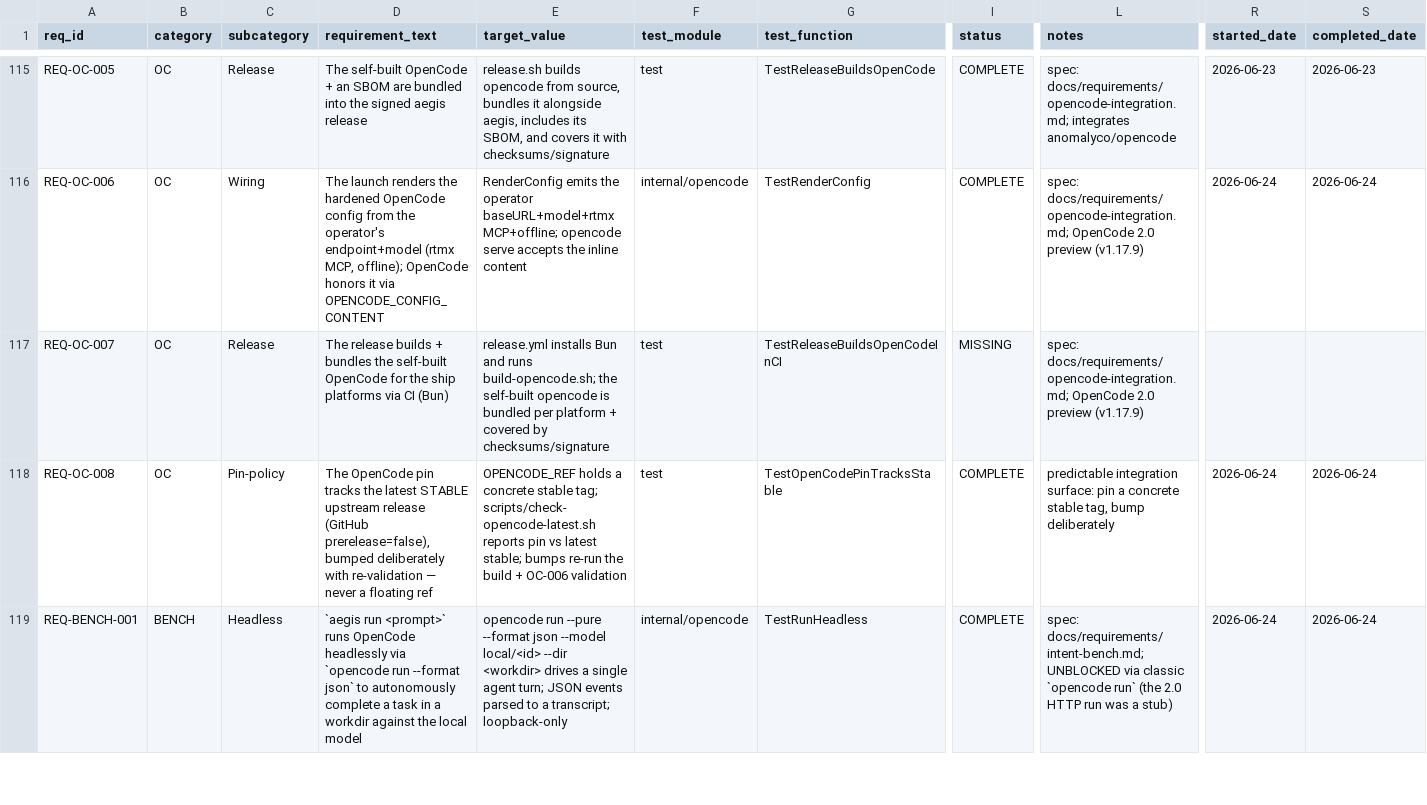
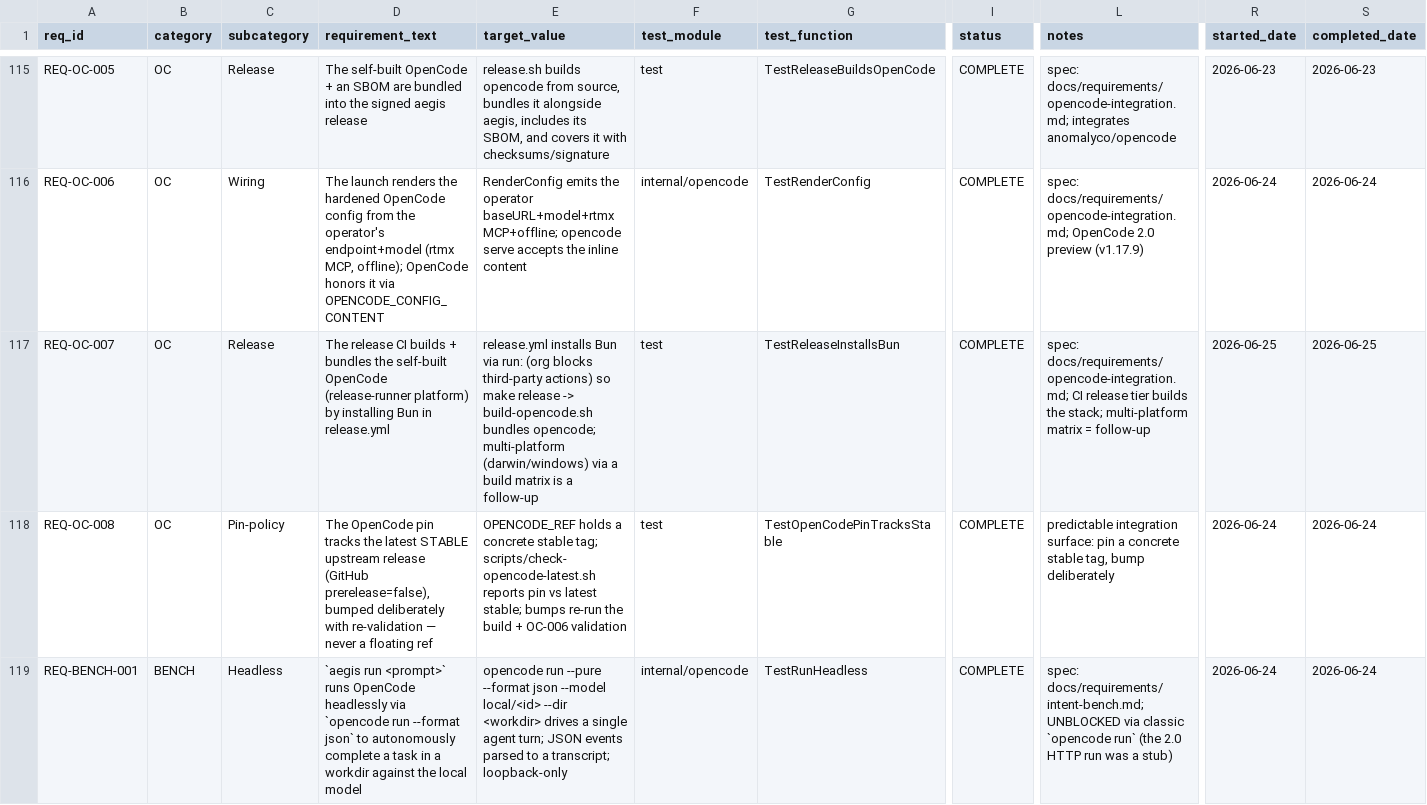
Before and after one commit to rtmx-ai/aegis-cli, a CSV file: .rtmx/database.csv, drawn as a sheet; only a part is shown, gaps mark what is left out; the diff names each change by its address in the sheet, - before the commit and + after, or states it on an @@ line.

```diff
--- a/.rtmx/database.csv
+++ b/.rtmx/database.csv
-D117 (requirement_text): The release builds + bundles the self-built OpenCode for the ship platforms via CI (Bun)
+D117 (requirement_text): The release CI builds + bundles the self-built OpenCode (release-runner platform) by installing Bun in release.yml
-E117 (target_value): …installs Bun and runs build-opencode.sh; the self-built opencode is bundled per platform + covered by checksums/signature
+E117 (target_value): …installs Bun via run: (org blocks third-party actions) so make release -> build-opencode.sh bundles opencode; multi-platform (darwin/windows) via a build matrix is a follow-up
-G117 (test_function): TestReleaseBuildsOpenCodeInCI
+G117 (test_function): TestReleaseInstallsBun
-I117 (status): MISSING
+I117 (status): COMPLETE
-L117 (notes): spec: docs/requirements/opencode-integration.md; OpenCode 2.0 preview (v1.17.9)
+L117 (notes): spec: docs/requirements/opencode-integration.md; CI release tier builds the stack; multi-platform matrix = follow-up
-R117 (started_date): (empty)
+R117 (started_date): 2026-06-25
-S117 (completed_date): (empty)
+S117 (completed_date): 2026-06-25
```
Also changed, not shown: 3 other files.
